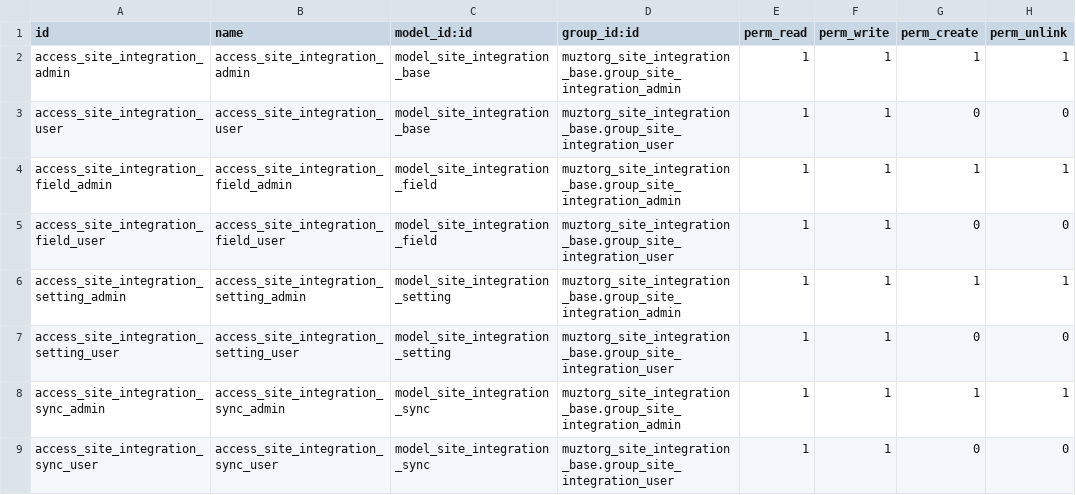
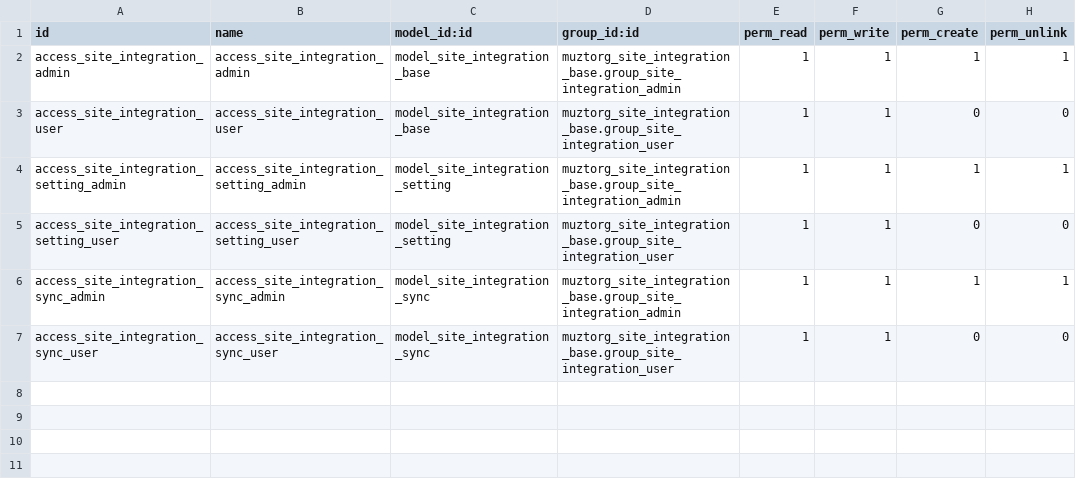
Before and after one commit to BorovlevAS/muztorg, a CSV file: muztorg_site_integration_base/security/ir.model.access.csv, drawn as a sheet.

Commit message:
[ADD](T3646)muztorg_site_integration_base: proba3

```diff
--- a/muztorg_site_integration_base/security/ir.model.access.csv
+++ b/muztorg_site_integration_base/security/ir.model.access.csv
@@ -3,4 +3,2 @@ access_site_integration_admin,access_site_integration_admin,model_site_integrati
 access_site_integration_user,access_site_integration_user,model_site_integration_base,muztorg_site_integration_base.group_site_integration_user,1,1,0,0
-access_site_integration_field_admin,access_site_integration_field_admin,model_site_integration_field,muztorg_site_integration_base.group_site_integration_admin,1,1,1,1
-access_site_integration_field_user,access_site_integration_field_user,model_site_integration_field,muztorg_site_integration_base.group_site_integration_user,1,1,0,0
 access_site_integration_setting_admin,access_site_integration_setting_admin,model_site_integration_setting,muztorg_site_integration_base.group_site_integration_admin,1,1,1,1
```
Also changed, not shown: 8 other files.
